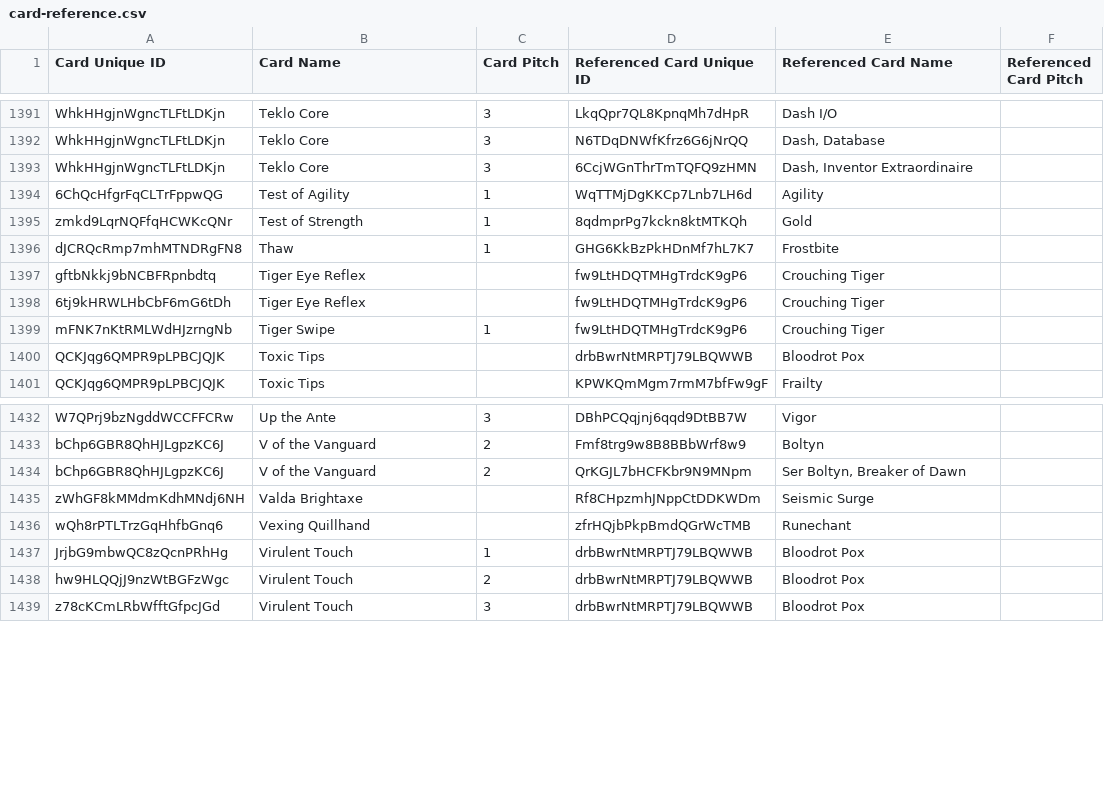
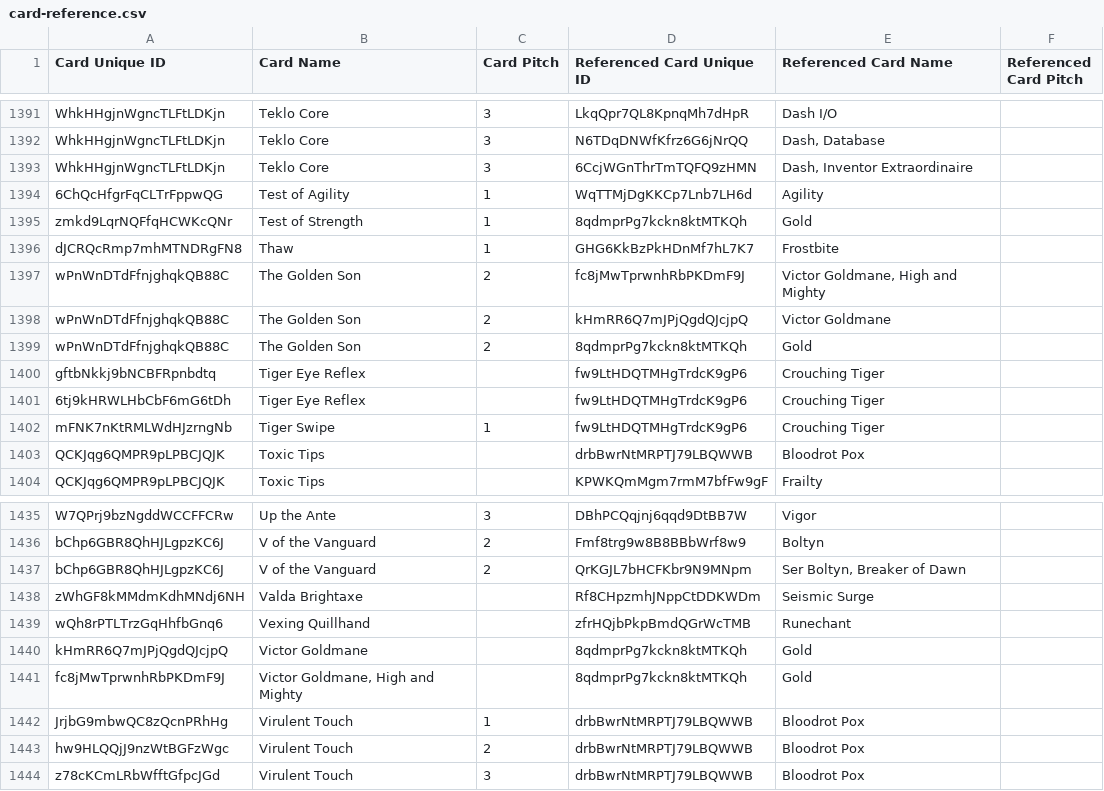
Before and after one commit to the-fab-cube/flesh-and-blood-cards, a CSV file: csvs/english/card-reference.csv, drawn as a sheet; only a part is shown, gaps mark what is left out.

```diff
--- a/csvs/english/card-reference.csv
+++ b/csvs/english/card-reference.csv
@@ -1396,2 +1396,5 @@ zmkd9LqrNQFfqHCWKcQNr	Test of Strength	1	8qdmprPg7kckn8ktMTKQh	Gold
 dJCRQcRmp7mhMTNDRgFN8	Thaw	1	GHG6KkBzPkHDnMf7hL7K7	Frostbite	
+wPnWnDTdFfnjghqkQB88C	The Golden Son	2	fc8jMwTprwnhRbPKDmF9J	Victor Goldmane, High and Mighty	
+wPnWnDTdFfnjghqkQB88C	The Golden Son	2	kHmRR6Q7mJPjQgdQJcjpQ	Victor Goldmane	
+wPnWnDTdFfnjghqkQB88C	The Golden Son	2	8qdmprPg7kckn8ktMTKQh	Gold	
 gftbNkkj9bNCBFRpnbdtq	Tiger Eye Reflex		fw9LtHDQTMHgTrdcK9gP6	Crouching Tiger	
@@ -1436,2 +1439,4 @@ zWhGF8kMMdmKdhMNdj6NH	Valda Brightaxe		Rf8CHpzmhJNppCtDDKWDm	Seismic Surge
 wQh8rPTLTrzGqHhfbGnq6	Vexing Quillhand		zfrHQjbPkpBmdQGrWcTMB	Runechant	
+kHmRR6Q7mJPjQgdQJcjpQ	Victor Goldmane		8qdmprPg7kckn8ktMTKQh	Gold	
+fc8jMwTprwnhRbPKDmF9J	Victor Goldmane, High and Mighty		8qdmprPg7kckn8ktMTKQh	Gold	
 JrjbG9mbwQC8zQcnPRhHg	Virulent Touch	1	drbBwrNtMRPTJ79LBQWWB	Bloodrot Pox	
```
Also changed, not shown: csvs/english/card.csv, 4 other files.
